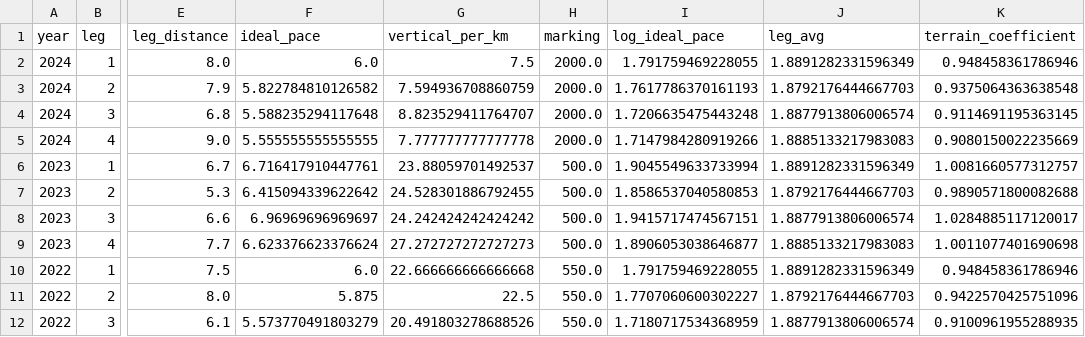
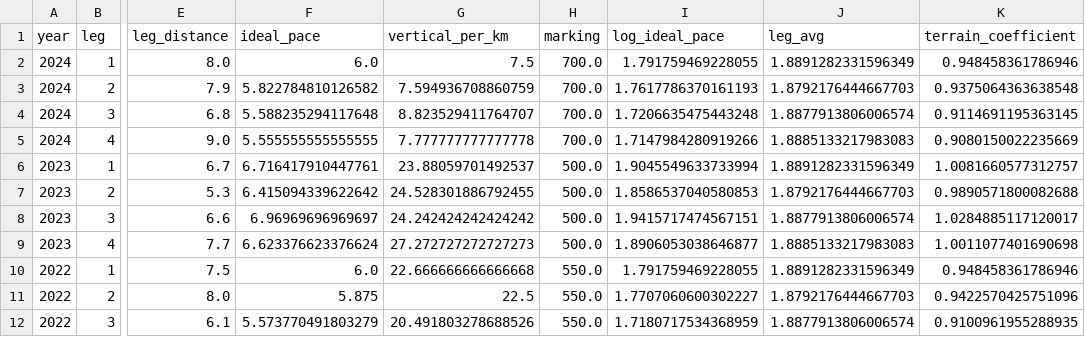
Before and after one commit to dins/jukola-xml-model, a TSV file: Jukola-terrain/ideal-paces-ve.tsv, drawn as a sheet; only a part is shown, gaps mark what is left out; the diff names each change by its address in the sheet, - before the commit and + after, or states it on an @@ line.

```diff
--- a/Jukola-terrain/ideal-paces-ve.tsv
+++ b/Jukola-terrain/ideal-paces-ve.tsv
-H2:H5 (marking): 2000.0
+H2:H5 (marking): 700.0
```
Also changed, not shown: Jukola-terrain/ideal-paces-ju.tsv, Jukola-terrain/ju-ideal-times.csv, 23 other files.
